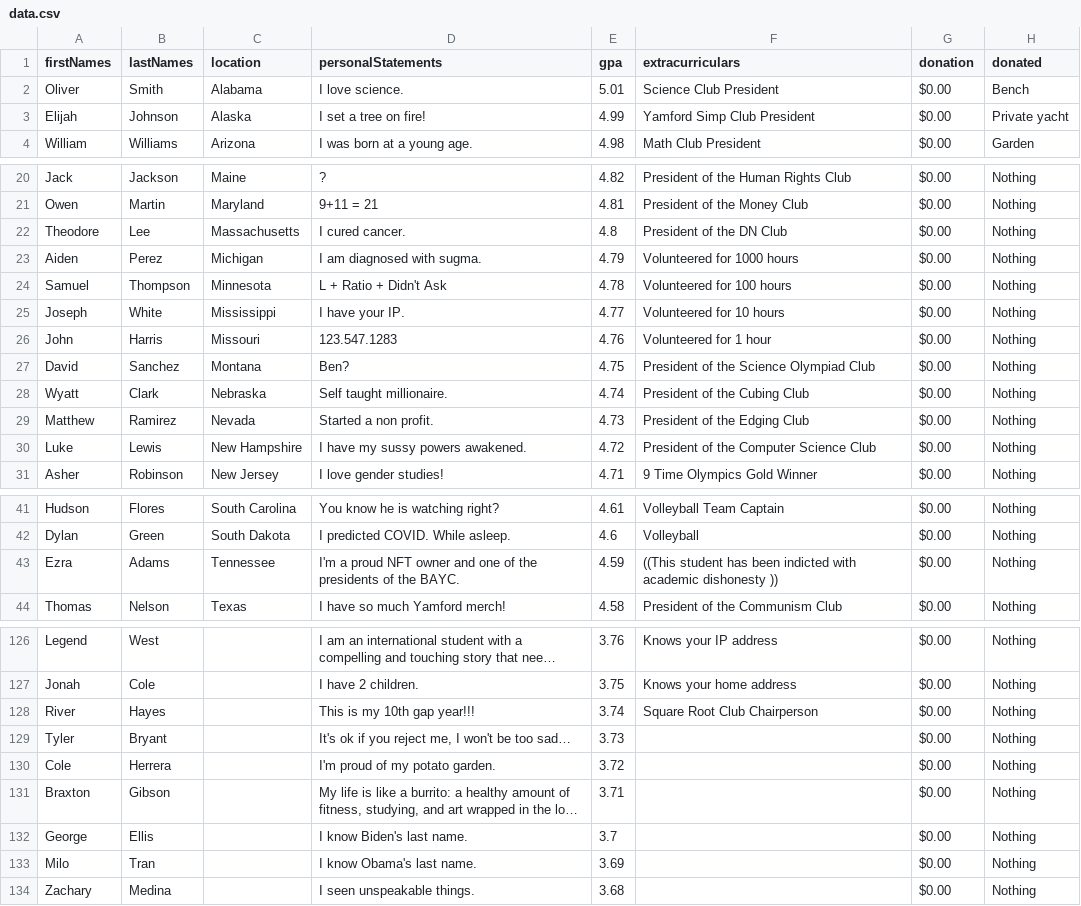
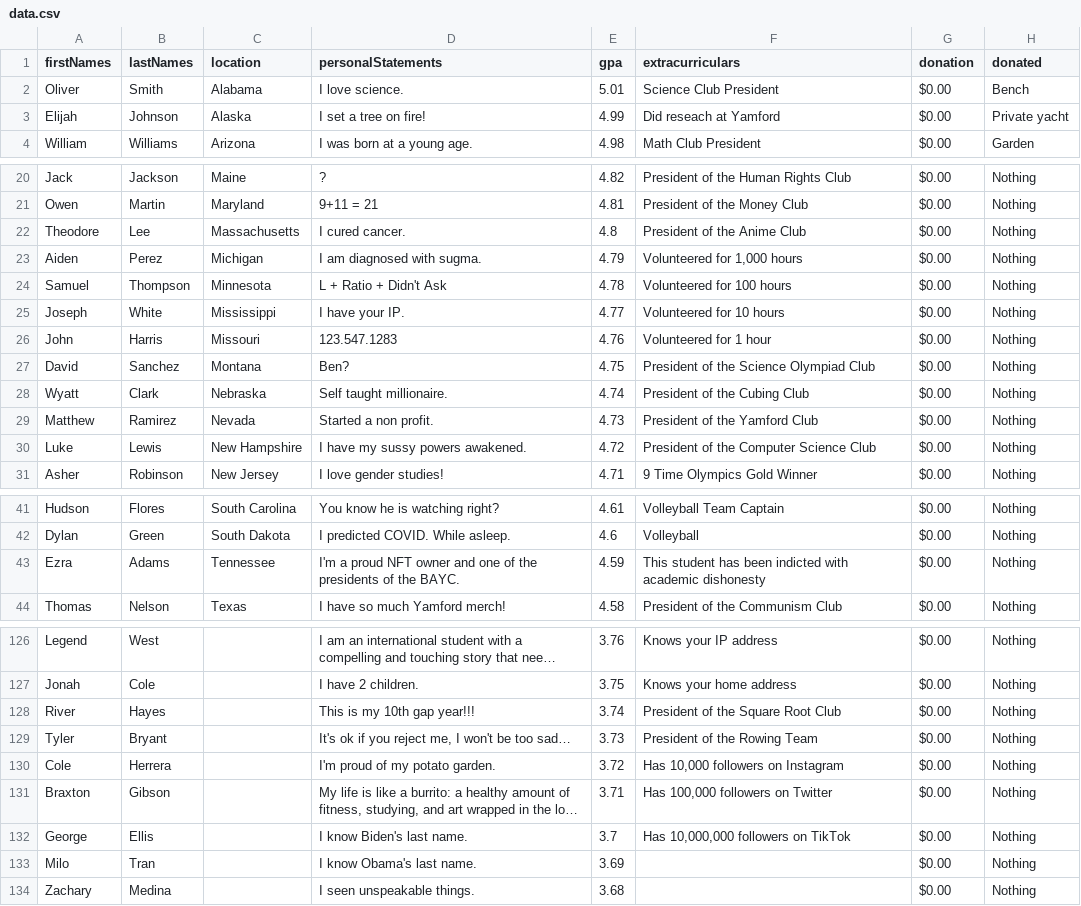
Before and after one commit to zanedemangone/Q4Project, a CSV file: Q4P/src/data.csv, drawn as a sheet; only a part is shown, gaps mark what is left out; long unchanged cells end in …; the diff covers the shown part only; the diff names each change by its address in the sheet, - before the commit and + after, or states it on an @@ line.

Commit message:
dataset changes

```diff
--- a/Q4P/src/data.csv
+++ b/Q4P/src/data.csv
-F3 (extracurriculars): Yamford Simp Club President
+F3 (extracurriculars): Did reseach at Yamford
-F22 (extracurriculars): President of the DN Club
+F22 (extracurriculars): President of the Anime Club
-F23 (extracurriculars): Volunteered for 1000 hours
+F23 (extracurriculars): Volunteered for 1,000 hours
-F29 (extracurriculars): President of the Edging Club
+F29 (extracurriculars): President of the Yamford Club
-F43 (extracurriculars): ((This student has been indicted with academic dishonesty ))
+F43 (extracurriculars): This student has been indicted with academic dishonesty
-F128 (extracurriculars): Square Root Club Chairperson
+F128 (extracurriculars): President of the Square Root Club
-F129 (extracurriculars): (empty)
+F129 (extracurriculars): President of the Rowing Team
-F130 (extracurriculars): (empty)
+F130 (extracurriculars): Has 10,000 followers on Instagram
-F131 (extracurriculars): (empty)
+F131 (extracurriculars): Has 100,000 followers on Twitter
-F132 (extracurriculars): (empty)
+F132 (extracurriculars): Has 10,000,000 followers on TikTok
```
Also changed, not shown: 6 edited cells elsewhere in this file.
